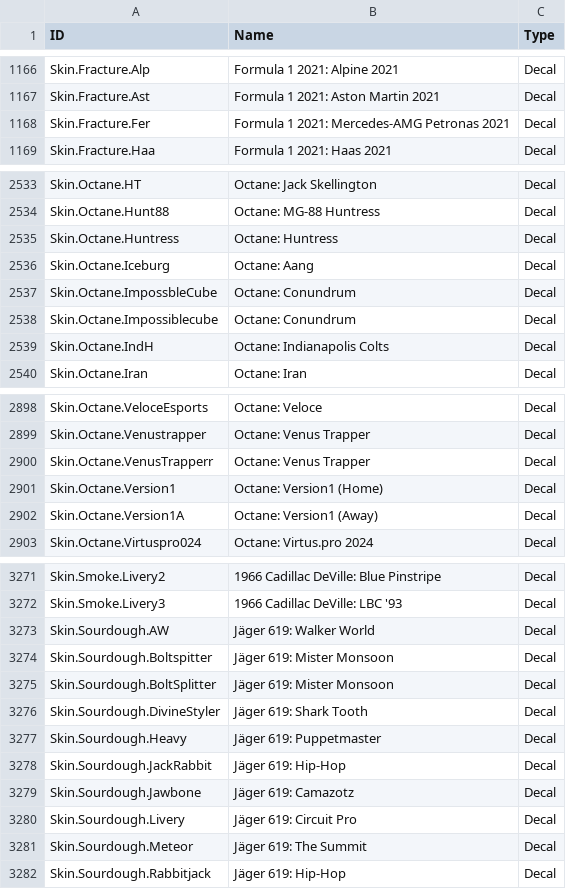
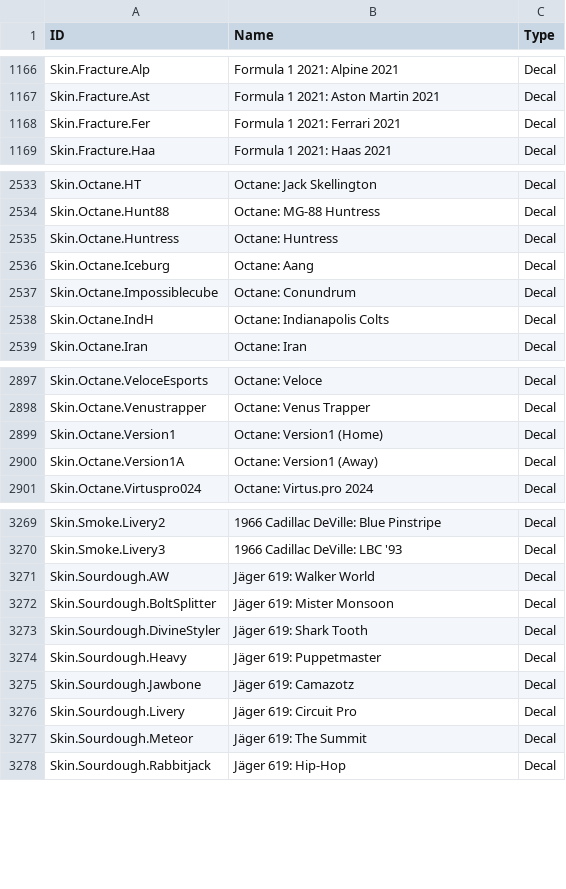
Before and after one commit to SamClubbers/FN-RLProducts, a CSV file: .Tags.csv, drawn as a sheet; only a part is shown, gaps mark what is left out.

Commit message:
Removed last few dupe entries.
Last update I promise!

```diff
--- a/.Tags.csv
+++ b/.Tags.csv
@@ -1167,3 +1167,3 @@
 "Skin.Fracture.Ast","Formula 1 2021: Aston Martin 2021","Decal"
-"Skin.Fracture.Fer","Formula 1 2021: Mercedes-AMG Petronas 2021","Decal"
+"Skin.Fracture.Fer","Formula 1 2021: Ferrari 2021","Decal"
 "Skin.Fracture.Haa","Formula 1 2021: Haas 2021","Decal"
@@ -2536,3 +2536,2 @@
 "Skin.Octane.Iceburg","Octane: Aang","Decal"
-"Skin.Octane.ImpossbleCube","Octane: Conundrum","Decal"
 "Skin.Octane.Impossiblecube","Octane: Conundrum","Decal"
@@ -2899,3 +2898,2 @@
 "Skin.Octane.Venustrapper","Octane: Venus Trapper","Decal"
-"Skin.Octane.VenusTrapperr","Octane: Venus Trapper","Decal"
 "Skin.Octane.Version1","Octane: Version1 (Home)","Decal"
@@ -3273,3 +3271,2 @@
 "Skin.Sourdough.AW","Jäger 619: Walker World","Decal"
-"Skin.Sourdough.Boltspitter","Jäger 619: Mister Monsoon","Decal"
 "Skin.Sourdough.BoltSplitter","Jäger 619: Mister Monsoon","Decal"
@@ -3277,3 +3274,2 @@
 "Skin.Sourdough.Heavy","Jäger 619: Puppetmaster","Decal"
-"Skin.Sourdough.JackRabbit","Jäger 619: Hip-Hop","Decal"
 "Skin.Sourdough.Jawbone","Jäger 619: Camazotz","Decal"
```
